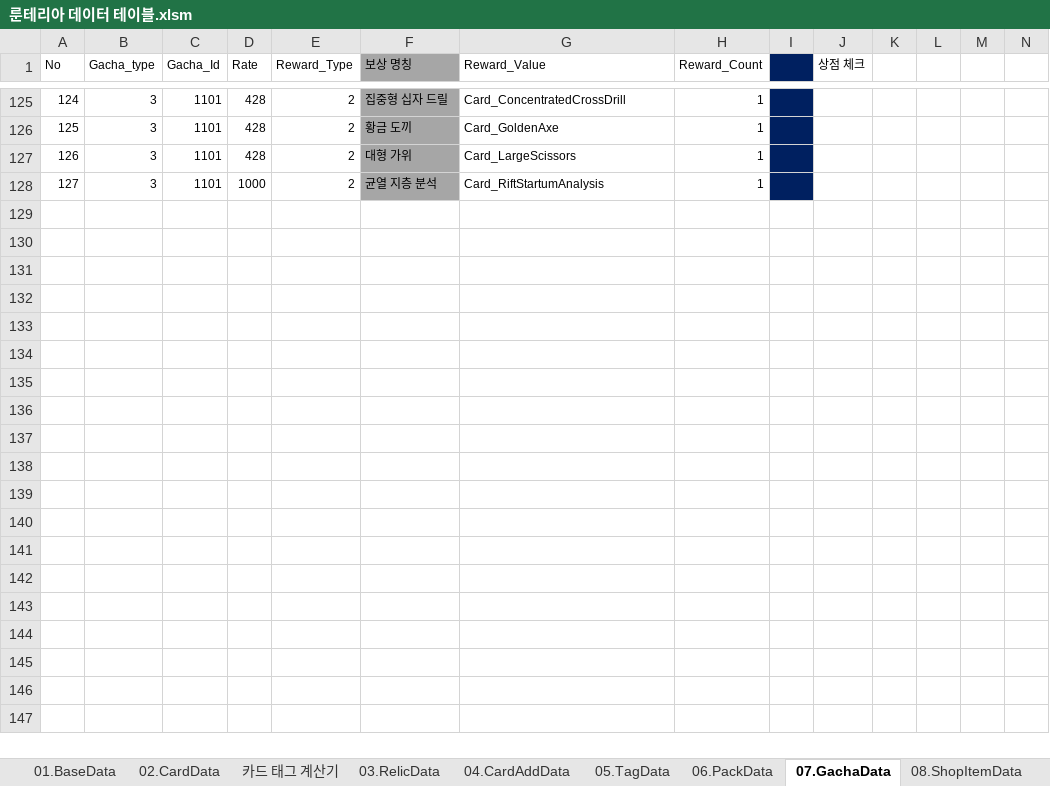
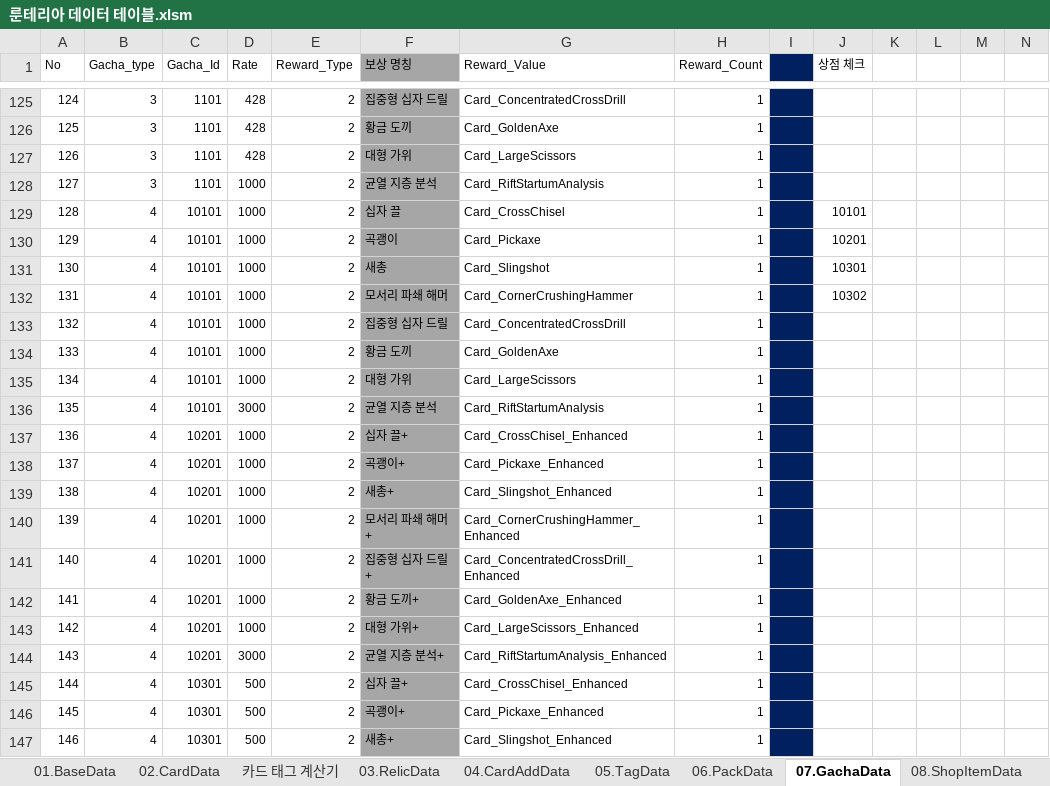
Before and after one commit to kauthor/FluffyDisdog, an Excel workbook: Plan/Table/룬테리아 데이터 테이블.xlsm, sheet 07.GachaData, drawn as a sheet; only a part is shown, gaps mark what is left out; values as stored, in another font and other column widths than the file's, no borders; rows hold the shown columns only; the diff covers the shown part only; the diff names each change by its address in the sheet, - before the commit and + after, or states it on an @@ line.

```diff
--- a/Plan/Table/룬테리아 데이터 테이블.xlsm (sheet 07.GachaData)
+++ b/Plan/Table/룬테리아 데이터 테이블.xlsm (sheet 07.GachaData)
+row 129: 128 | 4 | 10101 | 1000 | 2 | 십자 끌 | Card_CrossChisel | 1 |  | 10101
+row 130: 129 | 4 | 10101 | 1000 | 2 | 곡괭이 | Card_Pickaxe | 1 |  | 10201
+row 131: 130 | 4 | 10101 | 1000 | 2 | 새총 | Card_Slingshot | 1 |  | 10301
+row 132: 131 | 4 | 10101 | 1000 | 2 | 모서리 파쇄 해머 | Card_CornerCrushingHammer | 1 |  | 10302
+row 133: 132 | 4 | 10101 | 1000 | 2 | 집중형 십자 드릴 | Card_ConcentratedCrossDrill | 1
+row 134: 133 | 4 | 10101 | 1000 | 2 | 황금 도끼 | Card_GoldenAxe | 1
+row 135: 134 | 4 | 10101 | 1000 | 2 | 대형 가위 | Card_LargeScissors | 1
+row 136: 135 | 4 | 10101 | 3000 | 2 | 균열 지층 분석 | Card_RiftStartumAnalysis | 1
+row 137: 136 | 4 | 10201 | 1000 | 2 | 십자 끌+ | Card_CrossChisel_Enhanced | 1
+row 138: 137 | 4 | 10201 | 1000 | 2 | 곡괭이+ | Card_Pickaxe_Enhanced | 1
+row 139: 138 | 4 | 10201 | 1000 | 2 | 새총+ | Card_Slingshot_Enhanced | 1
+row 140: 139 | 4 | 10201 | 1000 | 2 | 모서리 파쇄 해머+ | Card_CornerCrushingHammer_Enhanced | 1
+row 141: 140 | 4 | 10201 | 1000 | 2 | 집중형 십자 드릴+ | Card_ConcentratedCrossDrill_Enhanced | 1
+row 142: 141 | 4 | 10201 | 1000 | 2 | 황금 도끼+ | Card_GoldenAxe_Enhanced | 1
+row 143: 142 | 4 | 10201 | 1000 | 2 | 대형 가위+ | Card_LargeScissors_Enhanced | 1
+row 144: 143 | 4 | 10201 | 3000 | 2 | 균열 지층 분석+ | Card_RiftStartumAnalysis_Enhanced | 1
+row 145: 144 | 4 | 10301 | 500 | 2 | 십자 끌+ | Card_CrossChisel_Enhanced | 1
+row 146: 145 | 4 | 10301 | 500 | 2 | 곡괭이+ | Card_Pickaxe_Enhanced | 1
+row 147: 146 | 4 | 10301 | 500 | 2 | 새총+ | Card_Slingshot_Enhanced | 1
```
Also changed, not shown: 25 added rows, 1 removed row, 16 edited cells, merged cells and row numbers in column A elsewhere in this sheet, other sheet tabs, Plan/Table/LiveData/07.GachaData.xlsx, 9 other files.
